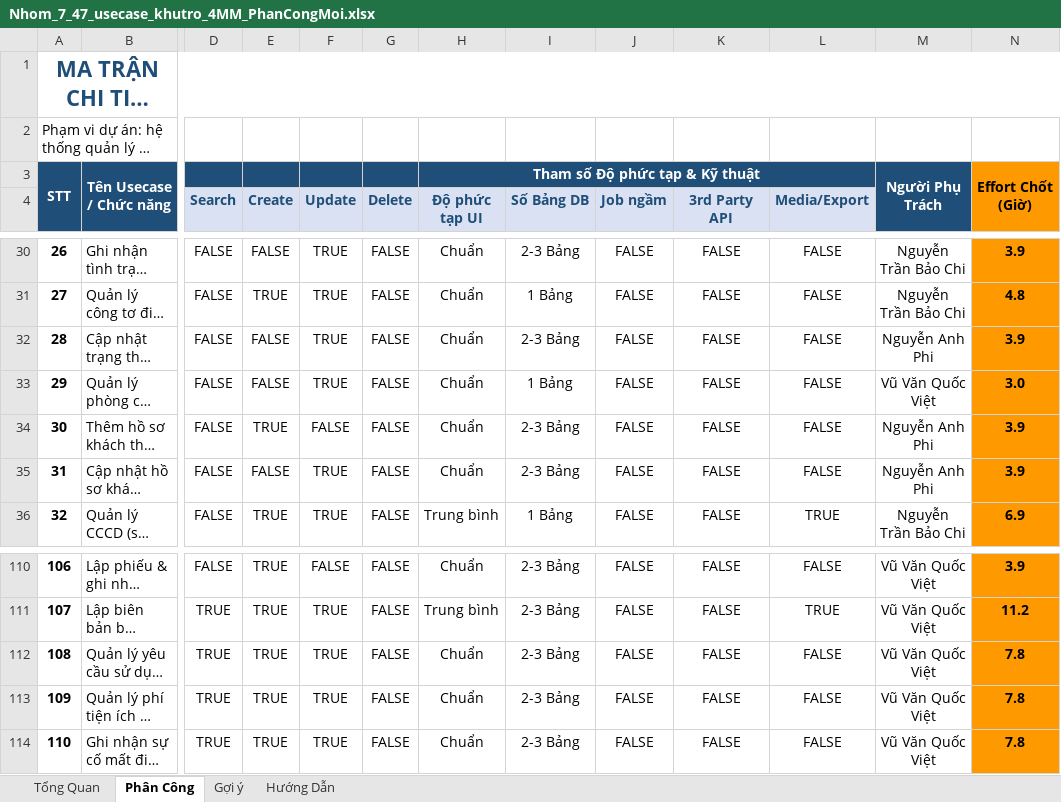
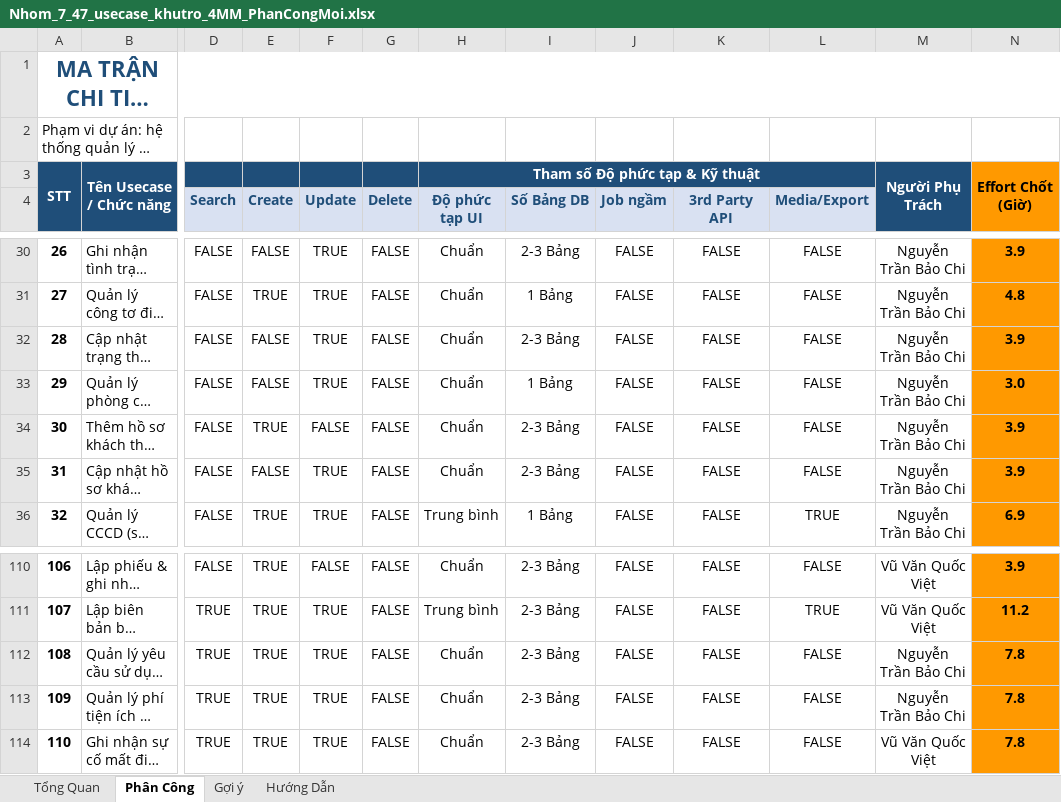
Before and after one commit to nguyenvoii/MiniBoardingHouse, an Excel workbook: docs/Nhom_7_47_usecase_khutro_4MM_PhanCongMoi.xlsx, sheet Phân Công, drawn as a sheet; only a part is shown, gaps mark what is left out; long unchanged cells end in …; values as stored, in another font and other column widths than the file's, no borders; charts and pictures not drawn; the diff covers the shown part only; the diff names each change by its address in the sheet, - before the commit and + after, or states it on an @@ line.

Commit message:
Khôi phục Excel phân công đã chốt ngày 13/11 và sửa lại bảng tóm tắt trong README cho khớp

```diff
--- a/docs/Nhom_7_47_usecase_khutro_4MM_PhanCongMoi.xlsx (sheet Phân Công)
+++ b/docs/Nhom_7_47_usecase_khutro_4MM_PhanCongMoi.xlsx (sheet Phân Công)
-M32: Nguyễn Anh Phi
+M32: Nguyễn Trần Bảo Chi
-M33: Vũ Văn Quốc Việt
+M33: Nguyễn Trần Bảo Chi
-M34:M35: Nguyễn Anh Phi
+M34:M35: Nguyễn Trần Bảo Chi
-M112:M113: Vũ Văn Quốc Việt
+M112:M113: Nguyễn Trần Bảo Chi
```
Also changed, not shown: 28 edited cells elsewhere in this sheet, sheet Tổng Quan, 2 other files.
